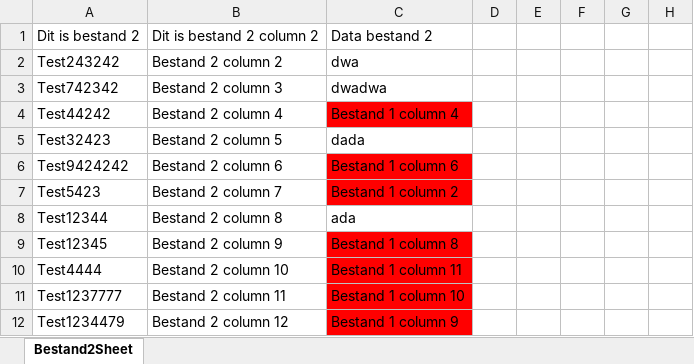
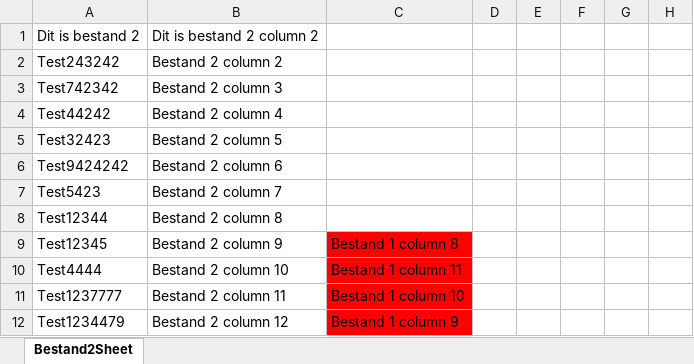
Before and after one commit to timdeplatvis111/ExcelSplitter, an Excel workbook: files/Admin/Bestand2.xlsx, sheet Bestand2Sheet, drawn as a sheet; only a part is shown; values as stored, in another font and other column widths than the file's, no borders; the diff names each change by its address in the sheet, - before the commit and + after, or states it on an @@ line.

```diff
--- a/files/Admin/Bestand2.xlsx (sheet Bestand2Sheet)
+++ b/files/Admin/Bestand2.xlsx (sheet Bestand2Sheet)
-C1: Data bestand 2
+C1: (empty)
-C2: dwa
+C2: (empty)
-C3: dwadwa
+C3: (empty)
-C4: Bestand 1 column 4
+C4: (empty)
-C4 fill: #FF0000
+C4 fill: none
-C5: dada
+C5: (empty)
-C6: Bestand 1 column 6
+C6: (empty)
-C6:C7 fill: #FF0000
+C6:C7 fill: none
-C7: Bestand 1 column 2
+C7: (empty)
-C8: ada
+C8: (empty)
```
Also changed, not shown: files/Admin/Bestand1.xlsx, files/Admin/converted/Bestand2.xlsx, 16 other files.
